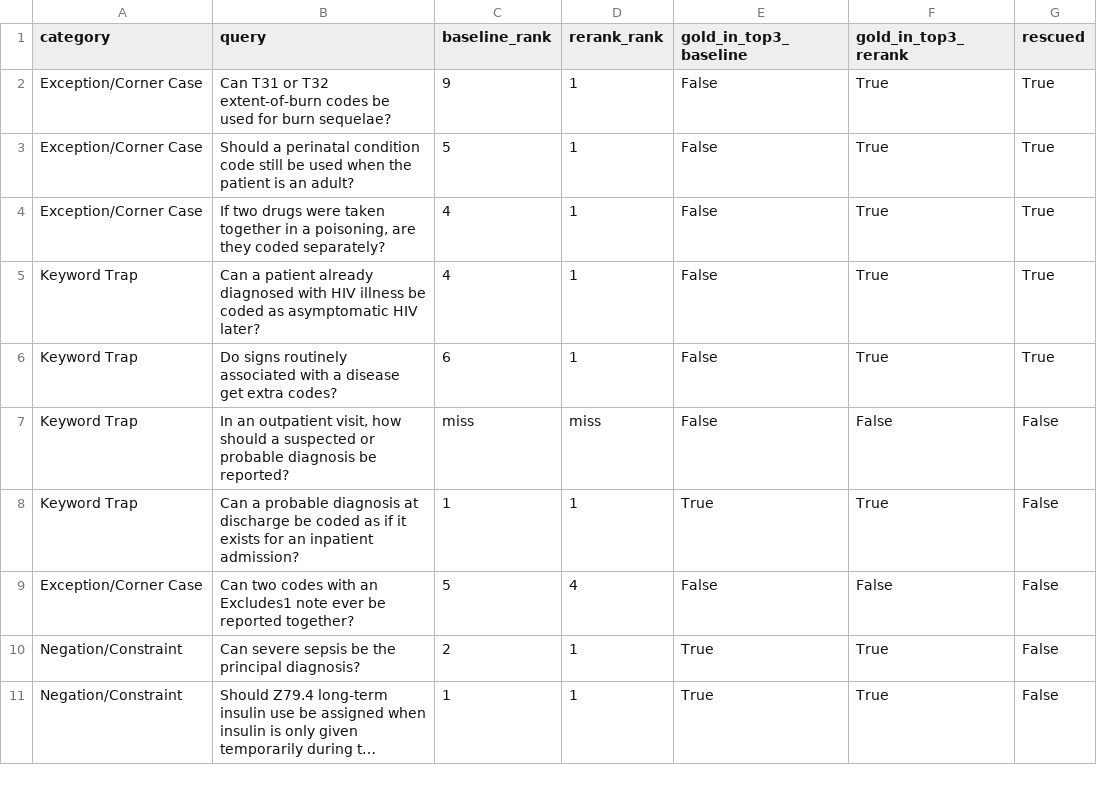
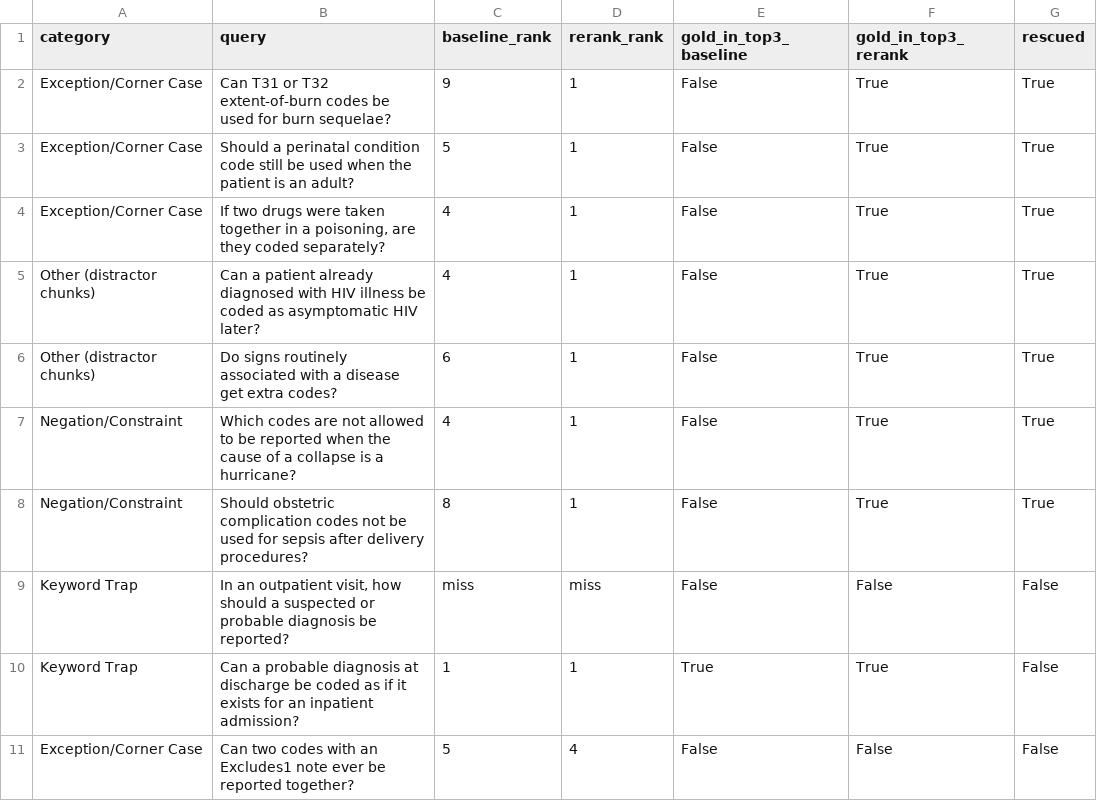
Before and after one commit to FavianaNoronha/RAG-assignment, a CSV file: results/rank_shifts.csv, drawn as a sheet; only a part is shown; the shorter side is filled out with more unchanged rows; long unchanged cells end in ….

```diff
--- a/results/rank_shifts.csv
+++ b/results/rank_shifts.csv
@@ -4,4 +4,6 @@ Exception/Corner Case,Should a perinatal condition code still be used when the p
 Exception/Corner Case,"If two drugs were taken together in a poisoning, are they coded separately?",4,1,False,True,True
-Keyword Trap,Can a patient already diagnosed with HIV illness be coded as asymptomatic HIV later?,4,1,False,True,True
-Keyword Trap,Do signs routinely associated with a disease get extra codes?,6,1,False,True,True
+Other (distractor chunks),Can a patient already diagnosed with HIV illness be coded as asymptomatic HIV later?,4,1,False,True,True
+Other (distractor chunks),Do signs routinely associated with a disease get extra codes?,6,1,False,True,True
+Negation/Constraint,Which codes are not allowed to be reported when the cause of a collapse is a hurricane?,4,1,False,True,True
+Negation/Constraint,Should obstetric complication codes not be used for sepsis after delivery procedures?,8,1,False,True,True
 Keyword Trap,"In an outpatient visit, how should a suspected or probable diagnosis be reported?",miss,miss,False,False,False
```
Also changed, not shown: 3 other files.
